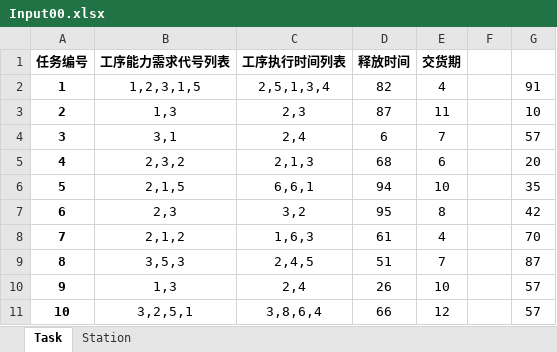
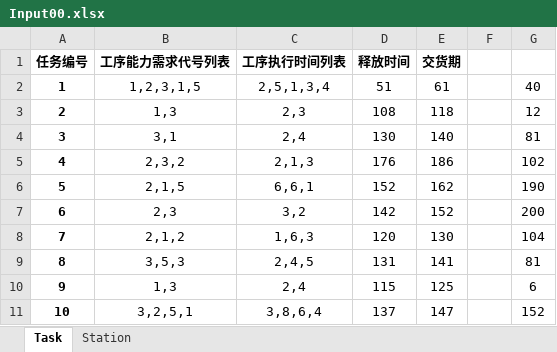
Before and after one commit to AboutDaxin/GPHH-Matrix-Shop, an Excel workbook: Input00.xlsx, sheet Task, drawn as a sheet; only a part is shown; values as stored, in another font and other column widths than the file's, no borders; the diff covers the shown part only; the diff names each change by its address in the sheet, - before the commit and + after, or states it on an @@ line.

```diff
--- a/Input00.xlsx (sheet Task)
+++ b/Input00.xlsx (sheet Task)
-D2 (释放时间): 82
+D2 (释放时间): 51
-E2 (交货期): 4
+E2 (交货期): 61
-G2: 91
+G2: 40
-D3 (释放时间): 87
+D3 (释放时间): 108
-E3 (交货期): 11
+E3 (交货期): 118
-G3: 10
+G3: 12
-D4 (释放时间): 6
+D4 (释放时间): 130
-E4 (交货期): 7
+E4 (交货期): 140
-G4: 57
+G4: 81
-D5 (释放时间): 68
+D5 (释放时间): 176
-E5 (交货期): 6
+E5 (交货期): 186
-G5: 20
+G5: 102
-D6 (释放时间): 94
+D6 (释放时间): 152
-E6 (交货期): 10
+E6 (交货期): 162
-G6: 35
+G6: 190
-D7 (释放时间): 95
+D7 (释放时间): 142
-E7 (交货期): 8
+E7 (交货期): 152
-G7: 42
+G7: 200
-D8 (释放时间): 61
+D8 (释放时间): 120
-E8 (交货期): 4
+E8 (交货期): 130
-G8: 70
+G8: 104
-D9 (释放时间): 51
+D9 (释放时间): 131
-E9 (交货期): 7
+E9 (交货期): 141
-G9: 87
+G9: 81
-D10 (释放时间): 26
+D10 (释放时间): 115
-E10 (交货期): 10
+E10 (交货期): 125
-G10: 57
+G10: 6
-D11 (释放时间): 66
+D11 (释放时间): 137
-E11 (交货期): 12
+E11 (交货期): 147
-G11: 57
+G11: 152
```
Also changed, not shown: 488 edited cells elsewhere in this sheet, sheet Station, formulas that keep their value, 4 other files.
